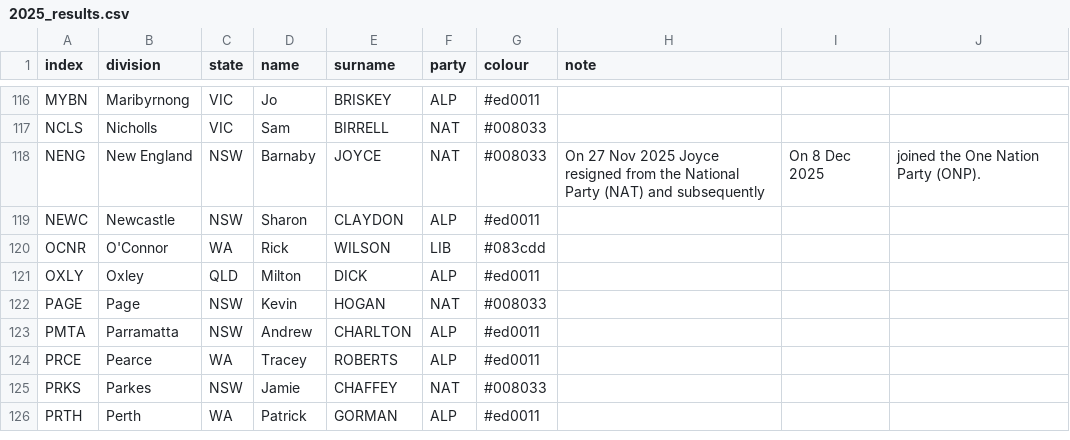
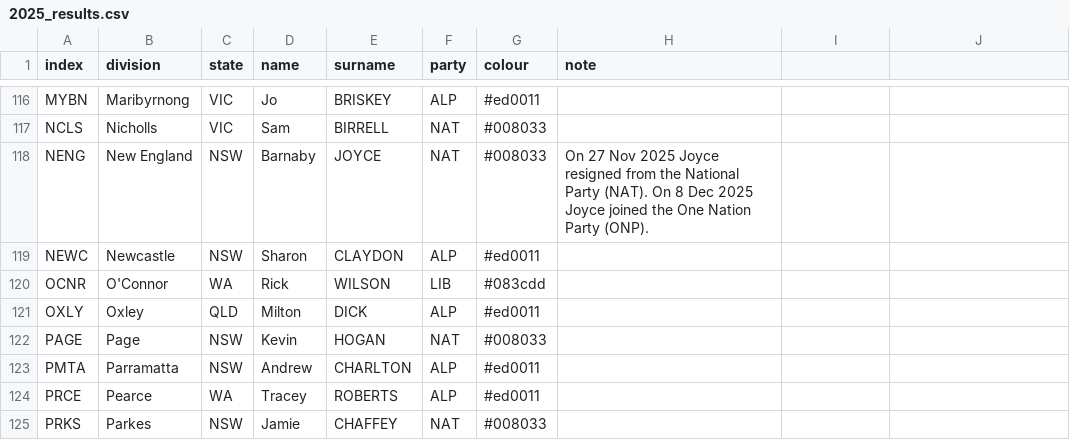
Before and after one commit to mcswee/divs-au, a CSV file: 2025_results.csv, drawn as a sheet; only a part is shown, gaps mark what is left out; the shorter side is filled out with more unchanged rows.

Commit message:
Update 2025_results.csv

```diff
--- a/2025_results.csv
+++ b/2025_results.csv
@@ -117,3 +117,3 @@ MYBN,Maribyrnong,VIC,Jo,BRISKEY,ALP,#ed0011,
 NCLS,Nicholls,VIC,Sam,BIRRELL,NAT,#008033,
-NENG,New England,NSW,Barnaby,JOYCE,NAT,#008033,On 27 Nov 2025 Joyce resigned from the National Party (NAT) and subsequently, On 8 Dec 2025, joined the One Nation Party (ONP).
+NENG,New England,NSW,Barnaby,JOYCE,NAT,#008033,On 27 Nov 2025 Joyce resigned from the National Party (NAT). On 8 Dec 2025 Joyce joined the One Nation Party (ONP).
 NEWC,Newcastle,NSW,Sharon,CLAYDON,ALP,#ed0011,
```
